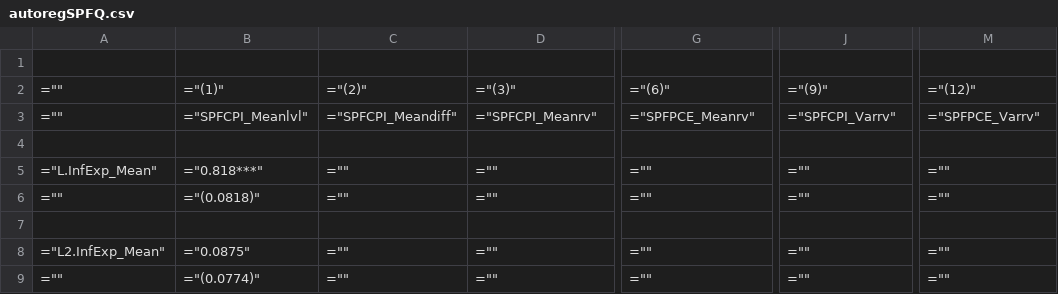
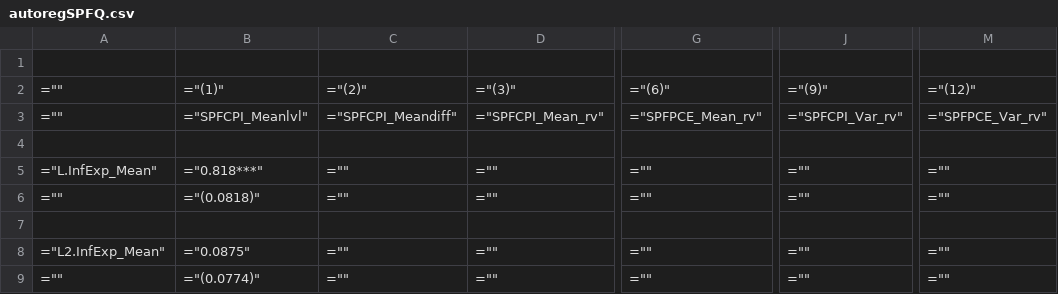
Before and after one commit to TaoWangEcon/ExpProject, a CSV file: workingfolder/tables/autoregSPFQ.csv, drawn as a sheet; only a part is shown, gaps mark what is left out; the diff names each change by its address in the sheet, - before the commit and + after, or states it on an @@ line.

```diff
--- a/workingfolder/tables/autoregSPFQ.csv
+++ b/workingfolder/tables/autoregSPFQ.csv
-D3: ="SPFCPI_Meanrv"
+D3: ="SPFCPI_Mean_rv"
-G3: ="SPFPCE_Meanrv"
+G3: ="SPFPCE_Mean_rv"
-J3: ="SPFCPI_Varrv"
+J3: ="SPFCPI_Var_rv"
-M3: ="SPFPCE_Varrv"
+M3: ="SPFPCE_Var_rv"
```
Also changed, not shown: 7 other files.
